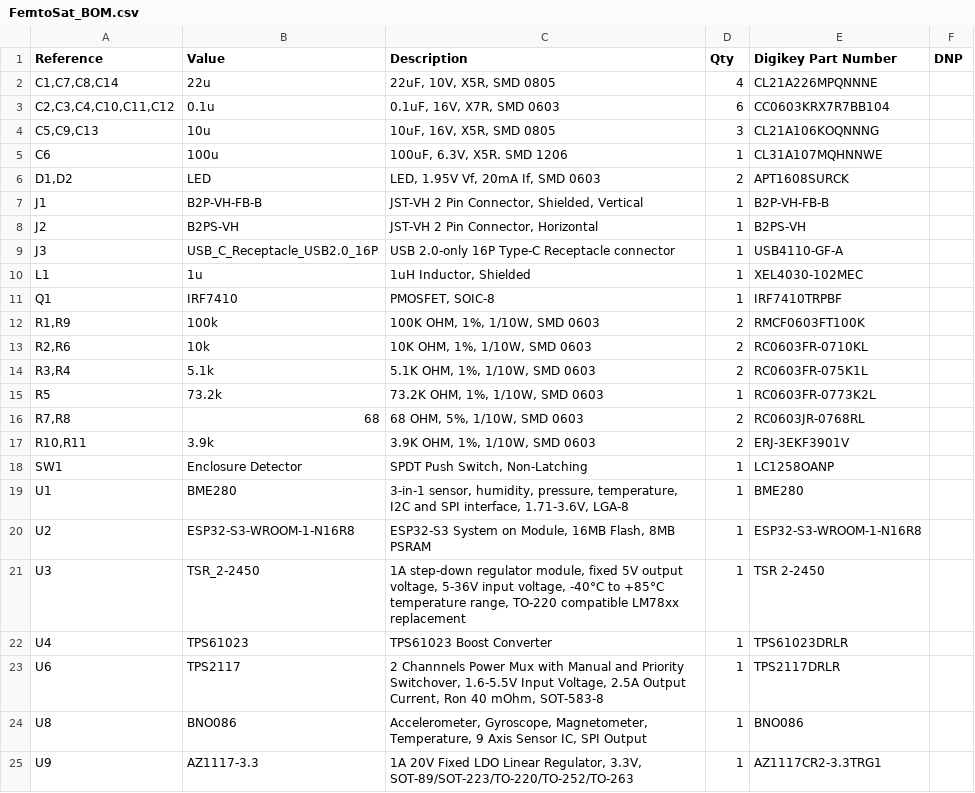
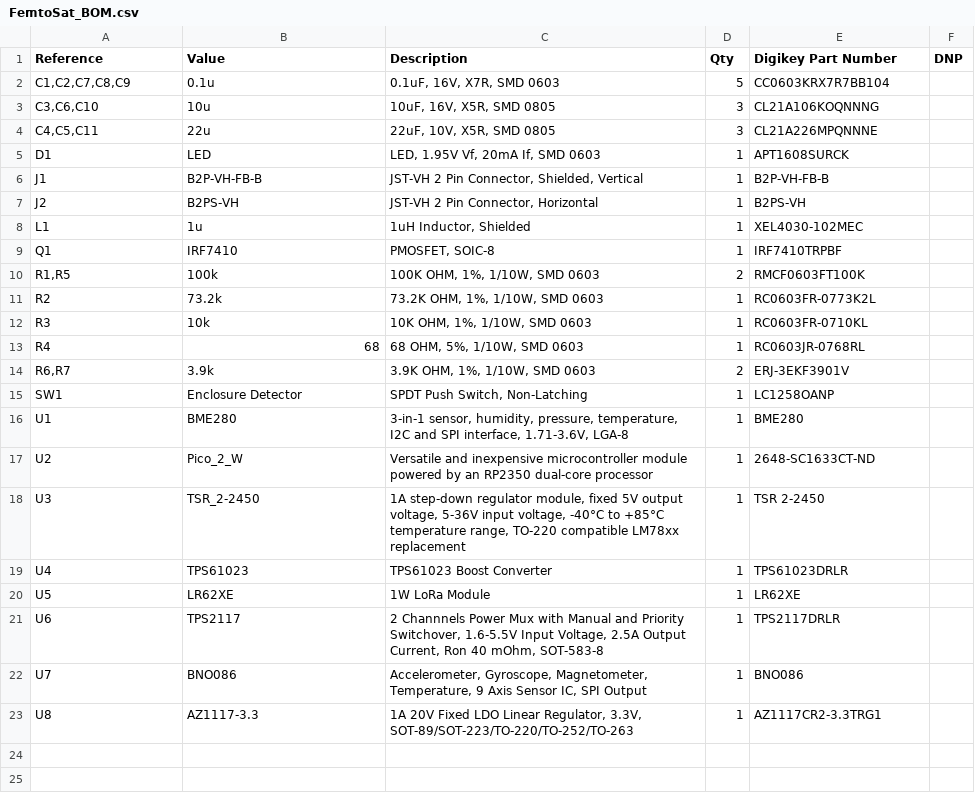
Before and after one commit to krups/RockSatX-GHOST-Hardware, a CSV file: FemtoSat/Documentation/FemtoSat_BOM.csv, drawn as a sheet.

```diff
--- a/FemtoSat/Documentation/FemtoSat_BOM.csv
+++ b/FemtoSat/Documentation/FemtoSat_BOM.csv
@@ -1,25 +1,23 @@
 "Reference","Value","Description","Qty","Digikey Part Number","DNP"
-"C1,C7,C8,C14","22u","22uF, 10V, X5R, SMD 0805","4","CL21A226MPQNNNE",""
-"C2,C3,C4,C10,C11,C12","0.1u","0.1uF, 16V, X7R, SMD 0603","6","CC0603KRX7R7BB104",""
-"C5,C9,C13","10u","10uF, 16V, X5R, SMD 0805","3","CL21A106KOQNNNG",""
-"C6","100u","100uF, 6.3V, X5R. SMD 1206","1","CL31A107MQHNNWE",""
-"D1,D2","LED","LED, 1.95V Vf, 20mA If, SMD 0603","2","APT1608SURCK",""
+"C1,C2,C7,C8,C9","0.1u","0.1uF, 16V, X7R, SMD 0603","5","CC0603KRX7R7BB104",""
+"C3,C6,C10","10u","10uF, 16V, X5R, SMD 0805","3","CL21A106KOQNNNG",""
+"C4,C5,C11","22u","22uF, 10V, X5R, SMD 0805","3","CL21A226MPQNNNE",""
+"D1","LED","LED, 1.95V Vf, 20mA If, SMD 0603","1","APT1608SURCK",""
 "J1","B2P-VH-FB-B","JST-VH 2 Pin Connector, Shielded, Vertical","1","B2P-VH-FB-B",""
 "J2","B2PS-VH","JST-VH 2 Pin Connector, Horizontal","1","B2PS-VH",""
-"J3","USB_C_Receptacle_USB2.0_16P","USB 2.0-only 16P Type-C Receptacle connector","1","USB4110-GF-A",""
 "L1","1u","1uH Inductor, Shielded","1","XEL4030-102MEC",""
 "Q1","IRF7410","PMOSFET, SOIC-8","1","IRF7410TRPBF",""
-"R1,R9","100k","100K OHM, 1%, 1/10W, SMD 0603","2","RMCF0603FT100K",""
-"R2,R6","10k","10K OHM, 1%, 1/10W, SMD 0603","2","RC0603FR-0710KL",""
-"R3,R4","5.1k","5.1K OHM, 1%, 1/10W, SMD 0603","2","RC0603FR-075K1L",""
-"R5","73.2k","73.2K OHM, 1%, 1/10W, SMD 0603","1","RC0603FR-0773K2L",""
-"R7,R8","68","68 OHM, 5%, 1/10W, SMD 0603","2","RC0603JR-0768RL",""
-"R10,R11","3.9k","3.9K OHM, 1%, 1/10W, SMD 0603","2","ERJ-3EKF3901V",""
+"R1,R5","100k","100K OHM, 1%, 1/10W, SMD 0603","2","RMCF0603FT100K",""
+"R2","73.2k","73.2K OHM, 1%, 1/10W, SMD 0603","1","RC0603FR-0773K2L",""
+"R3","10k","10K OHM, 1%, 1/10W, SMD 0603","1","RC0603FR-0710KL",""
+"R4","68","68 OHM, 5%, 1/10W, SMD 0603","1","RC0603JR-0768RL",""
+"R6,R7","3.9k","3.9K OHM, 1%, 1/10W, SMD 0603","2","ERJ-3EKF3901V",""
 "SW1","Enclosure Detector","SPDT Push Switch, Non-Latching","1","LC1258OANP",""
 "U1","BME280","3-in-1 sensor, humidity, pressure, temperature, I2C and SPI interface, 1.71-3.6V, LGA-8","1","BME280",""
-"U2","ESP32-S3-WROOM-1-N16R8","ESP32-S3 System on Module, 16MB Flash, 8MB PSRAM","1","ESP32-S3-WROOM-1-N16R8",""
+"U2","Pico_2_W","Versatile and inexpensive microcontroller module powered by an RP2350 dual-core processor","1","2648-SC1633CT-ND",""
 "U3","TSR_2-2450","1A step-down regulator module, fixed 5V output voltage, 5-36V input voltage, -40°C to +85°C temperature range, TO-220 compatible LM78xx replacement","1","TSR 2-2450",""
 "U4","TPS61023","TPS61023 Boost Converter","1","TPS61023DRLR",""
+"U5","LR62XE","1W LoRa Module","1","LR62XE",""
 "U6","TPS2117","2 Channnels Power Mux with Manual and Priority Switchover, 1.6-5.5V Input Voltage, 2.5A Output Current, Ron 40 mOhm, SOT-583-8","1","TPS2117DRLR",""
-"U8","BNO086","Accelerometer, Gyroscope, Magnetometer, Temperature, 9 Axis Sensor IC, SPI Output","1","BNO086",""
-"U9","AZ1117-3.3","1A 20V Fixed LDO Linear Regulator, 3.3V, SOT-89/SOT-223/TO-220/TO-252/TO-263","1","AZ1117CR2-3.3TRG1",""
+"U7","BNO086","Accelerometer, Gyroscope, Magnetometer, Temperature, 9 Axis Sensor IC, SPI Output","1","BNO086",""
+"U8","AZ1117-3.3","1A 20V Fixed LDO Linear Regulator, 3.3V, SOT-89/SOT-223/TO-220/TO-252/TO-263","1","AZ1117CR2-3.3TRG1",""
```
Also changed, not shown: RocketStation/Documentation/RocketStation_BOM.csv, 33 other files.
